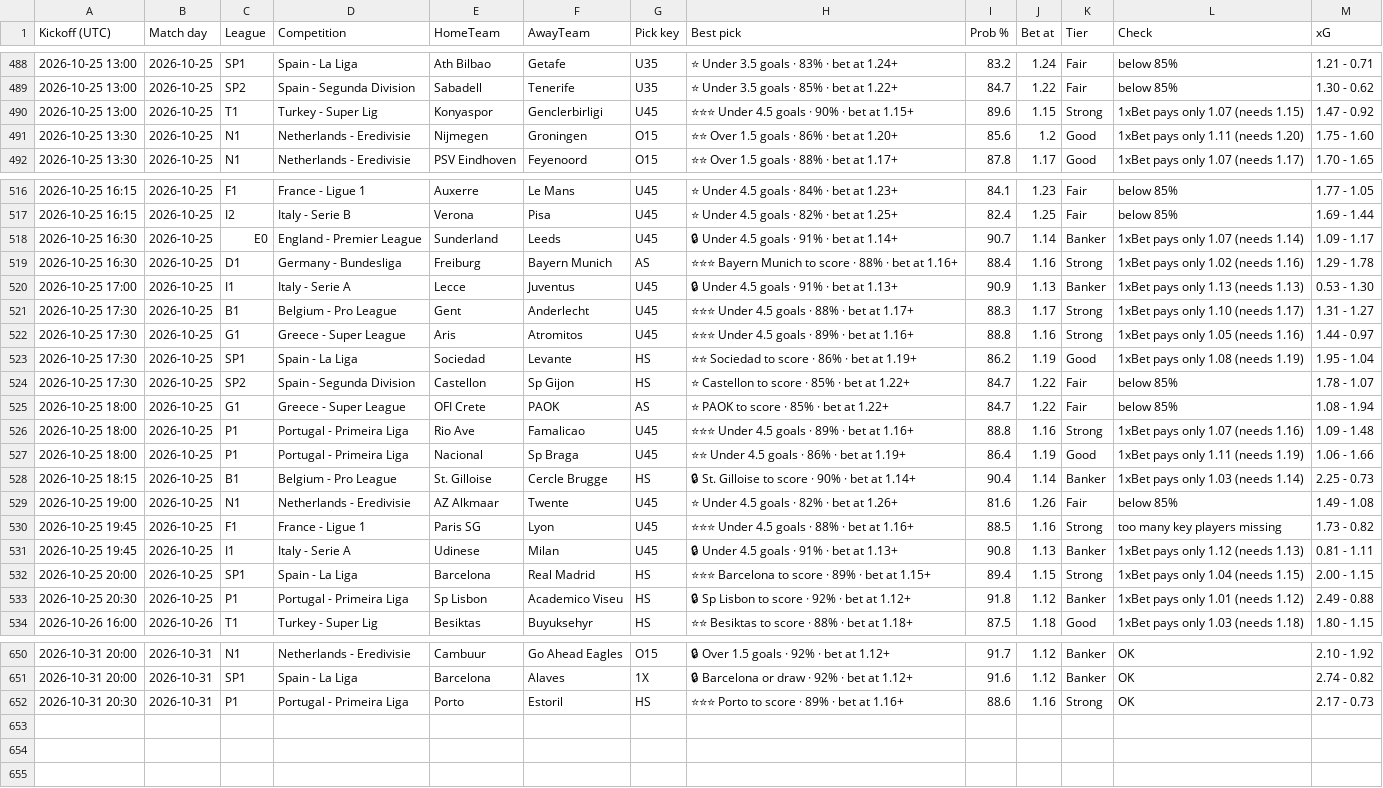
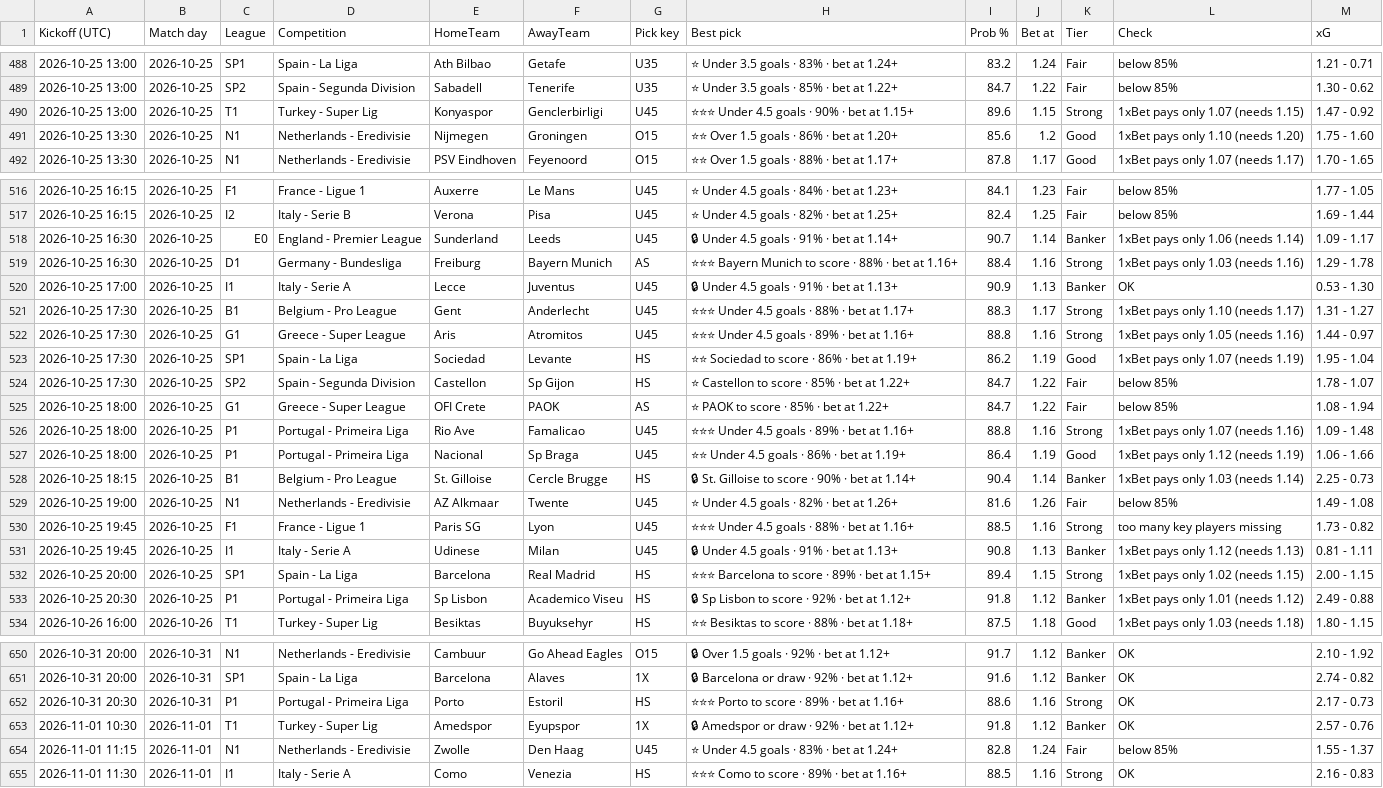
Before and after one commit to tambejasparh/epl-value-dashboard, a CSV file: best_picks_log.csv, drawn as a sheet; only a part is shown, gaps mark what is left out; the diff covers the shown part only.

```diff
--- a/best_picks_log.csv
+++ b/best_picks_log.csv
@@ -490,3 +490,3 @@ Kickoff (UTC),Match day,League,Competition,HomeTeam,AwayTeam,Pick key,Best pick,
 2026-10-25 13:00,2026-10-25,T1,Turkey - Super Lig,Konyaspor,Genclerbirligi,U45,⭐⭐⭐ Under 4.5 goals · 90% · bet at 1.15+,89.6,1.15,Strong,1xBet pays only 1.07 (needs 1.15),1.47 - 0.92
-2026-10-25 13:30,2026-10-25,N1,Netherlands - Eredivisie,Nijmegen,Groningen,O15,⭐⭐ Over 1.5 goals · 86% · bet at 1.20+,85.6,1.2,Good,1xBet pays only 1.11 (needs 1.20),1.75 - 1.60
+2026-10-25 13:30,2026-10-25,N1,Netherlands - Eredivisie,Nijmegen,Groningen,O15,⭐⭐ Over 1.5 goals · 86% · bet at 1.20+,85.6,1.2,Good,1xBet pays only 1.10 (needs 1.20),1.75 - 1.60
 2026-10-25 13:30,2026-10-25,N1,Netherlands - Eredivisie,PSV Eindhoven,Feyenoord,O15,⭐⭐ Over 1.5 goals · 88% · bet at 1.17+,87.8,1.17,Good,1xBet pays only 1.07 (needs 1.17),1.70 - 1.65
@@ -517,8 +517,8 @@ Kickoff (UTC),Match day,League,Competition,HomeTeam,AwayTeam,Pick key,Best pick,
 2026-10-25 16:15,2026-10-25,I2,Italy - Serie B,Verona,Pisa,U45,⭐ Under 4.5 goals · 82% · bet at 1.25+,82.4,1.25,Fair,below 85%,1.69 - 1.44
-2026-10-25 16:30,2026-10-25,E0,England - Premier League,Sunderland,Leeds,U45,🔒 Under 4.5 goals · 91% · bet at 1.14+,90.7,1.14,Banker,1xBet pays only 1.07 (needs 1.14),1.09 - 1.17
-2026-10-25 16:30,2026-10-25,D1,Germany - Bundesliga,Freiburg,Bayern Munich,AS,⭐⭐⭐ Bayern Munich to score · 88% · bet at 1.16+,88.4,1.16,Strong,1xBet pays only 1.02 (needs 1.16),1.29 - 1.78
-2026-10-25 17:00,2026-10-25,I1,Italy - Serie A,Lecce,Juventus,U45,🔒 Under 4.5 goals · 91% · bet at 1.13+,90.9,1.13,Banker,1xBet pays only 1.13 (needs 1.13),0.53 - 1.30
+2026-10-25 16:30,2026-10-25,E0,England - Premier League,Sunderland,Leeds,U45,🔒 Under 4.5 goals · 91% · bet at 1.14+,90.7,1.14,Banker,1xBet pays only 1.06 (needs 1.14),1.09 - 1.17
+2026-10-25 16:30,2026-10-25,D1,Germany - Bundesliga,Freiburg,Bayern Munich,AS,⭐⭐⭐ Bayern Munich to score · 88% · bet at 1.16+,88.4,1.16,Strong,1xBet pays only 1.03 (needs 1.16),1.29 - 1.78
+2026-10-25 17:00,2026-10-25,I1,Italy - Serie A,Lecce,Juventus,U45,🔒 Under 4.5 goals · 91% · bet at 1.13+,90.9,1.13,Banker,OK,0.53 - 1.30
 2026-10-25 17:30,2026-10-25,B1,Belgium - Pro League,Gent,Anderlecht,U45,⭐⭐⭐ Under 4.5 goals · 88% · bet at 1.17+,88.3,1.17,Strong,1xBet pays only 1.10 (needs 1.17),1.31 - 1.27
 2026-10-25 17:30,2026-10-25,G1,Greece - Super League,Aris,Atromitos,U45,⭐⭐⭐ Under 4.5 goals · 89% · bet at 1.16+,88.8,1.16,Strong,1xBet pays only 1.05 (needs 1.16),1.44 - 0.97
-2026-10-25 17:30,2026-10-25,SP1,Spain - La Liga,Sociedad,Levante,HS,⭐⭐ Sociedad to score · 86% · bet at 1.19+,86.2,1.19,Good,1xBet pays only 1.08 (needs 1.19),1.95 - 1.04
+2026-10-25 17:30,2026-10-25,SP1,Spain - La Liga,Sociedad,Levante,HS,⭐⭐ Sociedad to score · 86% · bet at 1.19+,86.2,1.19,Good,1xBet pays only 1.07 (needs 1.19),1.95 - 1.04
 2026-10-25 17:30,2026-10-25,SP2,Spain - Segunda Division,Castellon,Sp Gijon,HS,⭐ Castellon to score · 85% · bet at 1.22+,84.7,1.22,Fair,below 85%,1.78 - 1.07
@@ -526,3 +526,3 @@ Kickoff (UTC),Match day,League,Competition,HomeTeam,AwayTeam,Pick key,Best pick,
 2026-10-25 18:00,2026-10-25,P1,Portugal - Primeira Liga,Rio Ave,Famalicao,U45,⭐⭐⭐ Under 4.5 goals · 89% · bet at 1.16+,88.8,1.16,Strong,1xBet pays only 1.07 (needs 1.16),1.09 - 1.48
-2026-10-25 18:00,2026-10-25,P1,Portugal - Primeira Liga,Nacional,Sp Braga,U45,⭐⭐ Under 4.5 goals · 86% · bet at 1.19+,86.4,1.19,Good,1xBet pays only 1.11 (needs 1.19),1.06 - 1.66
+2026-10-25 18:00,2026-10-25,P1,Portugal - Primeira Liga,Nacional,Sp Braga,U45,⭐⭐ Under 4.5 goals · 86% · bet at 1.19+,86.4,1.19,Good,1xBet pays only 1.12 (needs 1.19),1.06 - 1.66
 2026-10-25 18:15,2026-10-25,B1,Belgium - Pro League,St. Gilloise,Cercle Brugge,HS,🔒 St. Gilloise to score · 90% · bet at 1.14+,90.4,1.14,Banker,1xBet pays only 1.03 (needs 1.14),2.25 - 0.73
@@ -531,3 +531,3 @@ Kickoff (UTC),Match day,League,Competition,HomeTeam,AwayTeam,Pick key,Best pick,
 2026-10-25 19:45,2026-10-25,I1,Italy - Serie A,Udinese,Milan,U45,🔒 Under 4.5 goals · 91% · bet at 1.13+,90.8,1.13,Banker,1xBet pays only 1.12 (needs 1.13),0.81 - 1.11
-2026-10-25 20:00,2026-10-25,SP1,Spain - La Liga,Barcelona,Real Madrid,HS,⭐⭐⭐ Barcelona to score · 89% · bet at 1.15+,89.4,1.15,Strong,1xBet pays only 1.04 (needs 1.15),2.00 - 1.15
+2026-10-25 20:00,2026-10-25,SP1,Spain - La Liga,Barcelona,Real Madrid,HS,⭐⭐⭐ Barcelona to score · 89% · bet at 1.15+,89.4,1.15,Strong,1xBet pays only 1.02 (needs 1.15),2.00 - 1.15
 2026-10-25 20:30,2026-10-25,P1,Portugal - Primeira Liga,Sp Lisbon,Academico Viseu,HS,🔒 Sp Lisbon to score · 92% · bet at 1.12+,91.8,1.12,Banker,1xBet pays only 1.01 (needs 1.12),2.49 - 0.88
@@ -652 +652,4 @@ Kickoff (UTC),Match day,League,Competition,HomeTeam,AwayTeam,Pick key,Best pick,
 2026-10-31 20:30,2026-10-31,P1,Portugal - Primeira Liga,Porto,Estoril,HS,⭐⭐⭐ Porto to score · 89% · bet at 1.16+,88.6,1.16,Strong,OK,2.17 - 0.73
+2026-11-01 10:30,2026-11-01,T1,Turkey - Super Lig,Amedspor,Eyupspor,1X,🔒 Amedspor or draw · 92% · bet at 1.12+,91.8,1.12,Banker,OK,2.57 - 0.76
+2026-11-01 11:15,2026-11-01,N1,Netherlands - Eredivisie,Zwolle,Den Haag,U45,⭐ Under 4.5 goals · 83% · bet at 1.24+,82.8,1.24,Fair,below 85%,1.55 - 1.37
+2026-11-01 11:30,2026-11-01,I1,Italy - Serie A,Como,Venezia,HS,⭐⭐⭐ Como to score · 89% · bet at 1.16+,88.5,1.16,Strong,OK,2.16 - 0.83
```
Also changed, not shown: 4 edited cells elsewhere in this file, data_snapshot/af_fixtures.csv, data_snapshot/af_injuries.csv, 22 other files.
